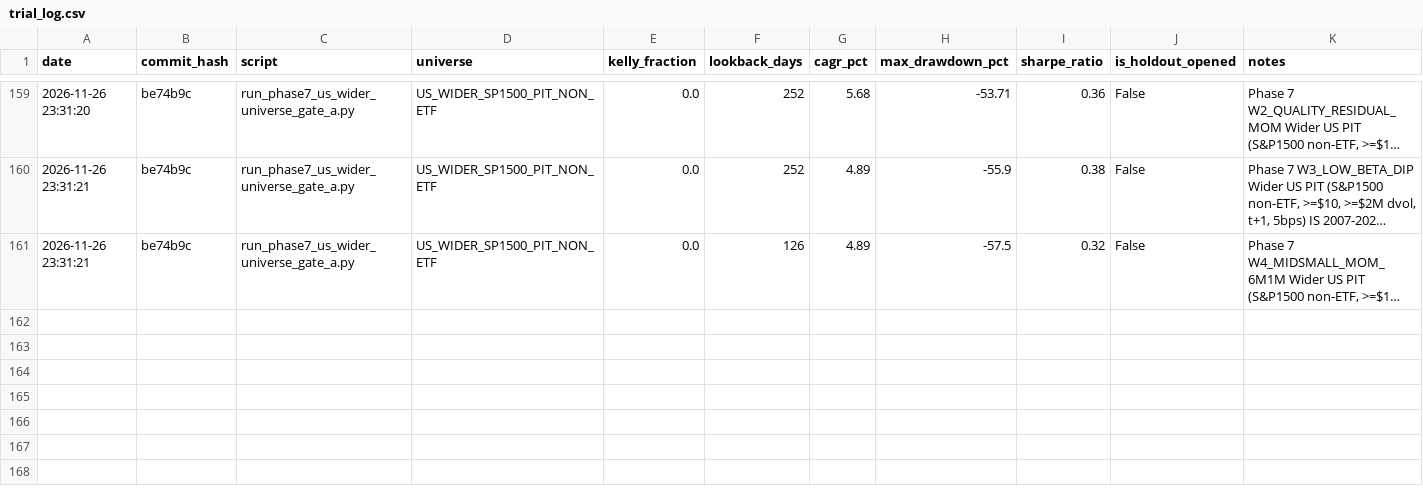
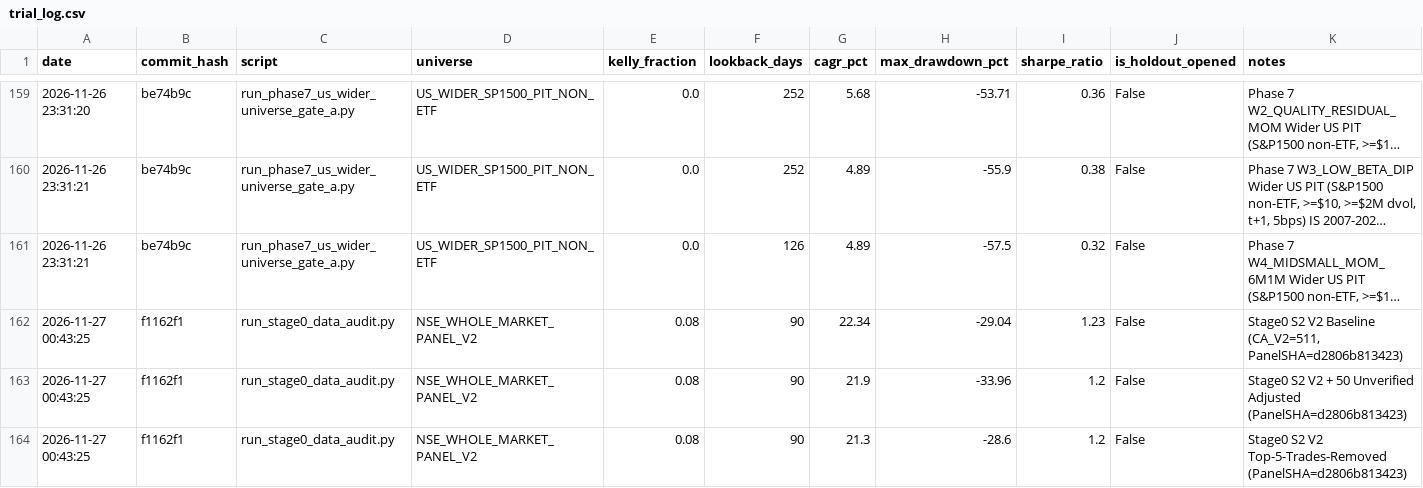
Before and after one commit to rain2002/trading_bot, a CSV file: trading_system/data/trial_log.csv, drawn as a sheet; only a part is shown, gaps mark what is left out; long unchanged cells end in …; the diff names each change by its address in the sheet, - before the commit and + after, or states it on an @@ line.

Commit message:
stage0: explain Control B, trace top 10 S2 trades, test 50 unverified events, top-5-removed test, version NSE_PANEL_V2

```diff
--- a/trading_system/data/trial_log.csv
+++ b/trading_system/data/trial_log.csv
+row 162: 2026-11-27 00:43:25 | f1162f1 | run_stage0_data_audit.py | NSE_WHOLE_MARKET_PANEL_V2 | 0.08 | 90 | 22.34 | -29.04 | 1.23 | False | Stage0 S2 V2 Baseline (CA_V2=511, PanelSHA=d2806b813423)
+row 163: 2026-11-27 00:43:25 | f1162f1 | run_stage0_data_audit.py | NSE_WHOLE_MARKET_PANEL_V2 | 0.08 | 90 | 21.9 | -33.96 | 1.2 | False | Stage0 S2 V2 + 50 Unverified Adjusted (PanelSHA=d2806b813423)
+row 164: 2026-11-27 00:43:25 | f1162f1 | run_stage0_data_audit.py | NSE_WHOLE_MARKET_PANEL_V2 | 0.08 | 90 | 21.3 | -28.6 | 1.2 | False | Stage0 S2 V2 Top-5-Trades-Removed (PanelSHA=d2806b813423)
```
Also changed, not shown: 5 other files.
